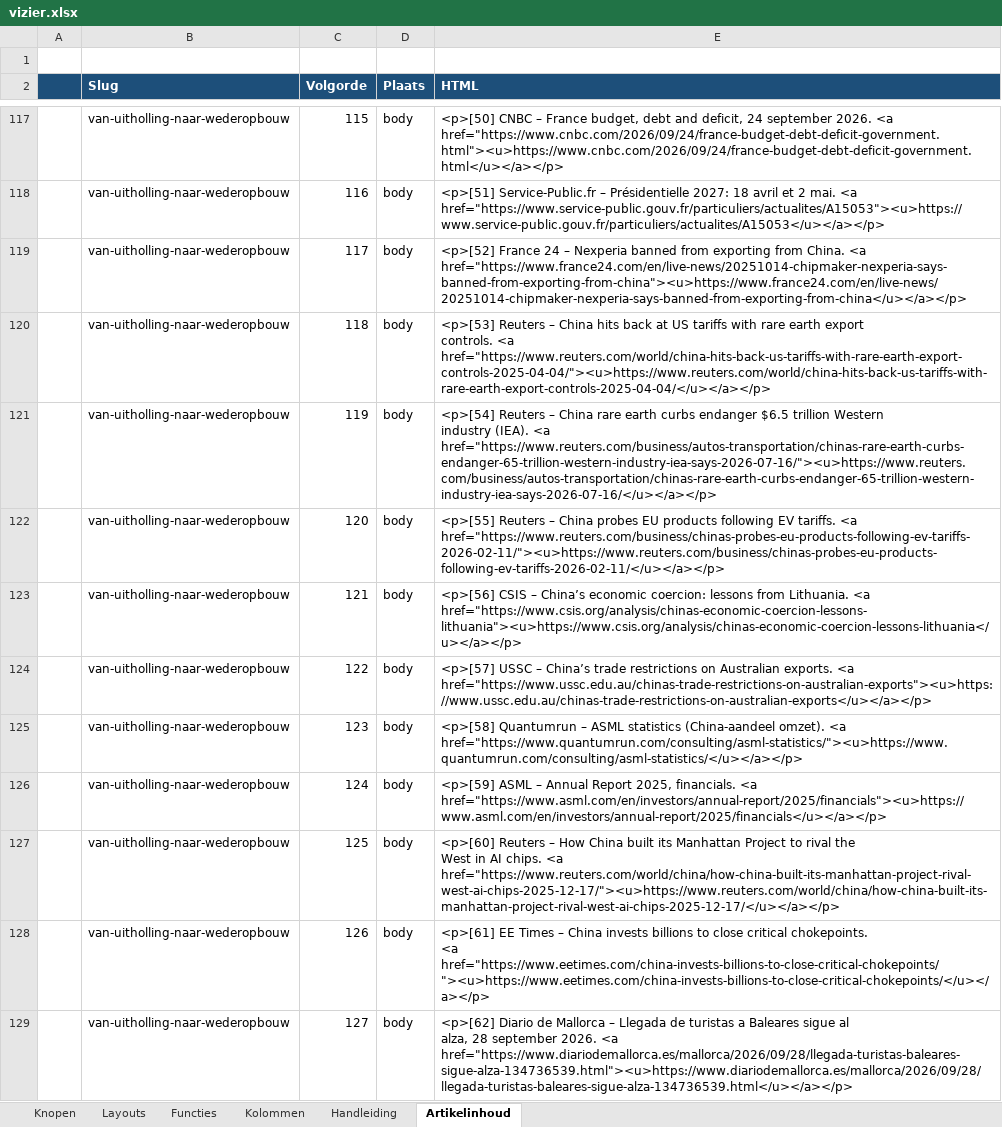
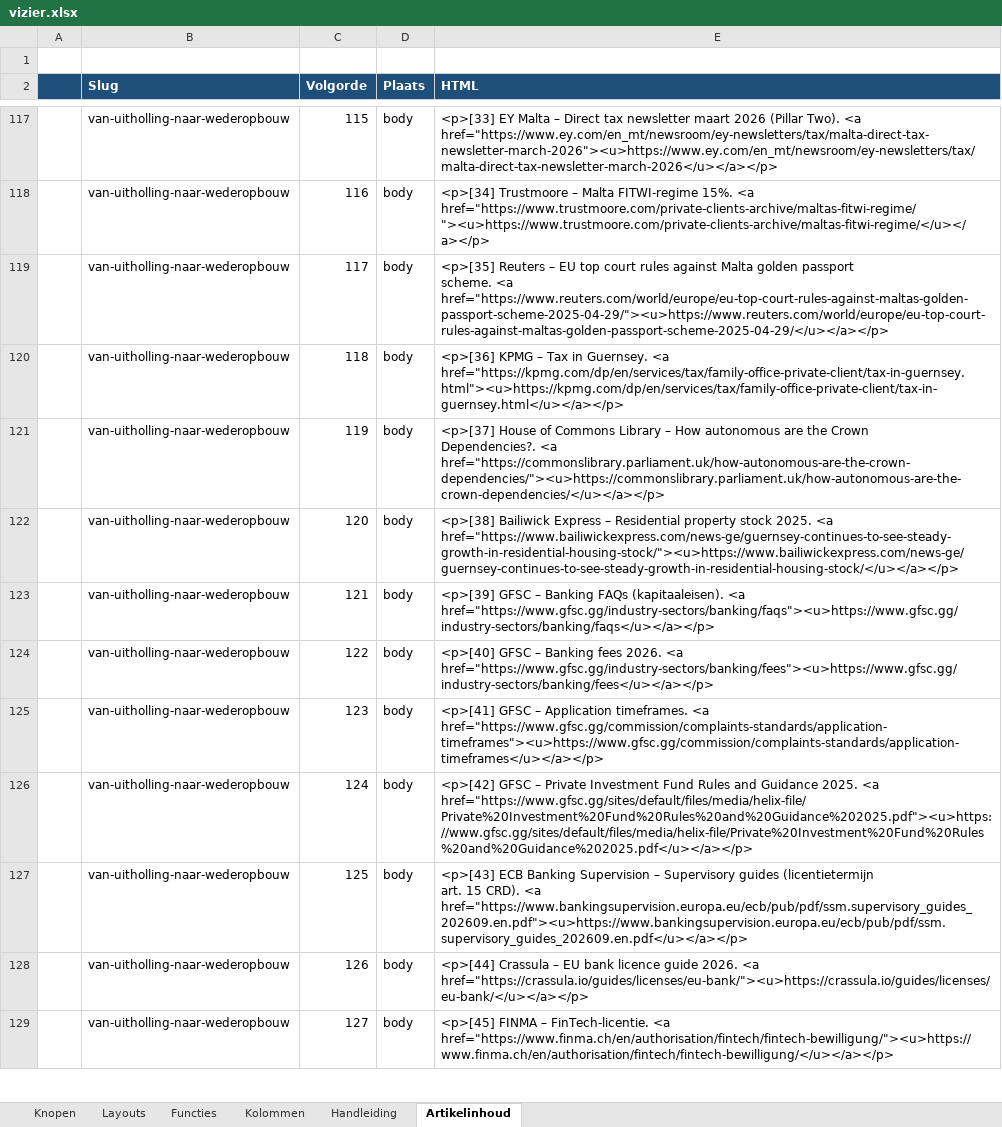
Before and after one commit to koosvanM/openvizier, an Excel workbook: nl/_data/vizier.xlsx, sheet Artikelinhoud, drawn as a sheet; only a part is shown, gaps mark what is left out; values as stored, in another font and other column widths than the file's, no borders; ↵ is a line break in a cell; the diff covers the shown part only; the diff names each change by its address in the sheet, - before the commit and + after, or states it on an @@ line.

```diff
--- a/nl/_data/vizier.xlsx (sheet Artikelinhoud)
+++ b/nl/_data/vizier.xlsx (sheet Artikelinhoud)
-E117 (HTML): <p>[50] CNBC – France budget, debt and deficit, 24 september 2026. <a href="https://www.cnbc.com/2026/09/24/france-budget-debt-deficit-government.html"><u>https://www.cnbc.com/2026/09/24/france-budget-debt-deficit-government.html</u></a></p>
+E117 (HTML): <p>[33] EY Malta – Direct tax newsletter maart 2026 (Pillar Two). <a href="https://www.ey.com/en_mt/newsroom/ey-newsletters/tax/malta-direct-tax-newsletter-march-2026"><u>https://www.ey.com/en_mt/newsroom/ey-newsletters/tax/malta-direct-tax-newsletter-march-2026</u></a></p>
-E118 (HTML): <p>[51] Service-Public.fr – Présidentielle 2027: 18 avril et 2 mai. <a href="https://www.service-public.gouv.fr/particuliers/actualites/A15053"><u>https://www.service-public.gouv.fr/particuliers/actualites/A15053</u></a></p>
+E118 (HTML): <p>[34] Trustmoore – Malta FITWI-regime 15%. <a href="https://www.trustmoore.com/private-clients-archive/maltas-fitwi-regime/"><u>https://www.trustmoore.com/private-clients-archive/maltas-fitwi-regime/</u></a></p>
-E119 (HTML): <p>[52] France 24 – Nexperia banned from exporting from China. <a href="https://www.france24.com/en/live-news/20251014-chipmaker-nexperia-says-banned-from-exporting-from-china"><u>https://www.france24.com/en/live-news/20251014-chipmaker-nexperia-says-banned-from-exporting-from-china</u></a></p>
+E119 (HTML): <p>[35] Reuters – EU top court rules against Malta golden passport ↵ scheme. <a href="https://www.reuters.com/world/europe/eu-top-court-rules-against-maltas-golden-passport-scheme-2025-04-29/"><u>https://www.reuters.com/world/europe/eu-top-court-rules-against-maltas-golden-passport-scheme-2025-04-29/</u></a></p>
-E120 (HTML): <p>[53] Reuters – China hits back at US tariffs with rare earth export ↵ controls. <a href="https://www.reuters.com/world/china-hits-back-us-tariffs-with-rare-earth-export-controls-2025-04-04/"><u>https://www.reuters.com/world/china-hits-back-us-tariffs-with-rare-earth-export-controls-2025-04-04/</u></a></p>
+E120 (HTML): <p>[36] KPMG – Tax in Guernsey. <a href="https://kpmg.com/dp/en/services/tax/family-office-private-client/tax-in-guernsey.html"><u>https://kpmg.com/dp/en/services/tax/family-office-private-client/tax-in-guernsey.html</u></a></p>
-E121 (HTML): <p>[54] Reuters – China rare earth curbs endanger $6.5 trillion Western ↵ industry (IEA). <a href="https://www.reuters.com/business/autos-transportation/chinas-rare-earth-curbs-endanger-65-trillion-western-industry-iea-says-2026-07-16/"><u>https://www.reuters.com/business/autos-transportation/chinas-rare-earth-curbs-endanger-65-trillion-western-industry-iea-says-2026-07-16/</u></a></p>
+E121 (HTML): <p>[37] House of Commons Library – How autonomous are the Crown ↵ Dependencies?. <a href="https://commonslibrary.parliament.uk/how-autonomous-are-the-crown-dependencies/"><u>https://commonslibrary.parliament.uk/how-autonomous-are-the-crown-dependencies/</u></a></p>
-E122 (HTML): <p>[55] Reuters – China probes EU products following EV tariffs. <a href="https://www.reuters.com/business/chinas-probes-eu-products-following-ev-tariffs-2026-02-11/"><u>https://www.reuters.com/business/chinas-probes-eu-products-following-ev-tariffs-2026-02-11/</u></a></p>
+E122 (HTML): <p>[38] Bailiwick Express – Residential property stock 2025. <a href="https://www.bailiwickexpress.com/news-ge/guernsey-continues-to-see-steady-growth-in-residential-housing-stock/"><u>https://www.bailiwickexpress.com/news-ge/guernsey-continues-to-see-steady-growth-in-residential-housing-stock/</u></a></p>
-E123 (HTML): <p>[56] CSIS – China’s economic coercion: lessons from Lithuania. <a href="https://www.csis.org/analysis/chinas-economic-coercion-lessons-lithuania"><u>https://www.csis.org/analysis/chinas-economic-coercion-lessons-lithuania</u></a></p>
+E123 (HTML): <p>[39] GFSC – Banking FAQs (kapitaaleisen). <a href="https://www.gfsc.gg/industry-sectors/banking/faqs"><u>https://www.gfsc.gg/industry-sectors/banking/faqs</u></a></p>
-E124 (HTML): <p>[57] USSC – China’s trade restrictions on Australian exports. <a href="https://www.ussc.edu.au/chinas-trade-restrictions-on-australian-exports"><u>https://www.ussc.edu.au/chinas-trade-restrictions-on-australian-exports</u></a></p>
+E124 (HTML): <p>[40] GFSC – Banking fees 2026. <a href="https://www.gfsc.gg/industry-sectors/banking/fees"><u>https://www.gfsc.gg/industry-sectors/banking/fees</u></a></p>
-E125 (HTML): <p>[58] Quantumrun – ASML statistics (China-aandeel omzet). <a href="https://www.quantumrun.com/consulting/asml-statistics/"><u>https://www.quantumrun.com/consulting/asml-statistics/</u></a></p>
+E125 (HTML): <p>[41] GFSC – Application timeframes. <a href="https://www.gfsc.gg/commission/complaints-standards/application-timeframes"><u>https://www.gfsc.gg/commission/complaints-standards/application-timeframes</u></a></p>
-E126 (HTML): <p>[59] ASML – Annual Report 2025, financials. <a href="https://www.asml.com/en/investors/annual-report/2025/financials"><u>https://www.asml.com/en/investors/annual-report/2025/financials</u></a></p>
+E126 (HTML): <p>[42] GFSC – Private Investment Fund Rules and Guidance 2025. <a href="https://www.gfsc.gg/sites/default/files/media/helix-file/Private%20Investment%20Fund%20Rules%20and%20Guidance%202025.pdf"><u>https://www.gfsc.gg/sites/default/files/media/helix-file/Private%20Investment%20Fund%20Rules%20and%20Guidance%202025.pdf</u></a></p>
-E127 (HTML): <p>[60] Reuters – How China built its Manhattan Project to rival the ↵ West in AI chips. <a href="https://www.reuters.com/world/china/how-china-built-its-manhattan-project-rival-west-ai-chips-2025-12-17/"><u>https://www.reuters.com/world/china/how-china-built-its-manhattan-project-rival-west-ai-chips-2025-12-17/</u></a></p>
+E127 (HTML): <p>[43] ECB Banking Supervision – Supervisory guides (licentietermijn ↵ art. 15 CRD). <a href="https://www.bankingsupervision.europa.eu/ecb/pub/pdf/ssm.supervisory_guides_202609.en.pdf"><u>https://www.bankingsupervision.europa.eu/ecb/pub/pdf/ssm.supervisory_guides_202609.en.pdf</u></a></p>
-E128 (HTML): <p>[61] EE Times – China invests billions to close critical chokepoints. ↵ <a href="https://www.eetimes.com/china-invests-billions-to-close-critical-chokepoints/"><u>https://www.eetimes.com/china-invests-billions-to-close-critical-chokepoints/</u></a></p>
+E128 (HTML): <p>[44] Crassula – EU bank licence guide 2026. <a href="https://crassula.io/guides/licenses/eu-bank/"><u>https://crassula.io/guides/licenses/eu-bank/</u></a></p>
-E129 (HTML): <p>[62] Diario de Mallorca – Llegada de turistas a Baleares sigue al ↵ alza, 28 september 2026. <a href="https://www.diariodemallorca.es/mallorca/2026/09/28/llegada-turistas-baleares-sigue-alza-134736539.html"><u>https://www.diariodemallorca.es/mallorca/2026/09/28/llegada-turistas-baleares-sigue-alza-134736539.html</u></a></p>
+E129 (HTML): <p>[45] FINMA – FinTech-licentie. <a href="https://www.finma.ch/en/authorisation/fintech/fintech-bewilligung/"><u>https://www.finma.ch/en/authorisation/fintech/fintech-bewilligung/</u></a></p>
```
Also changed, not shown: 26 added rows and 86 edited cells elsewhere in this sheet, 5 other files.
